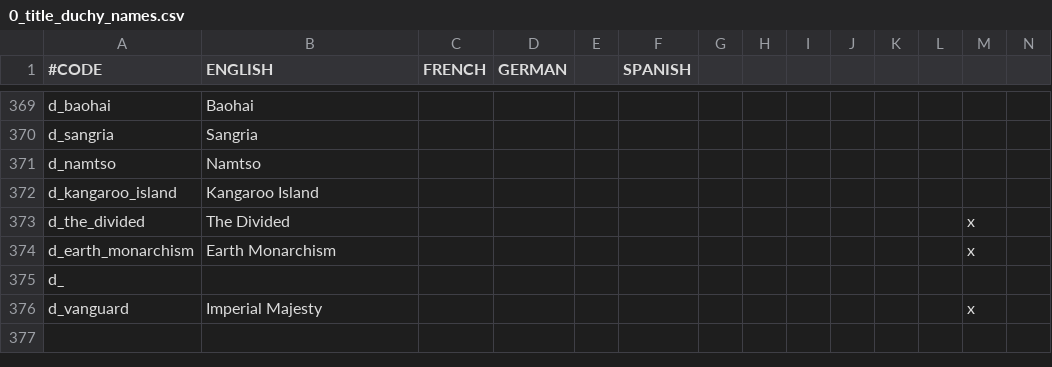
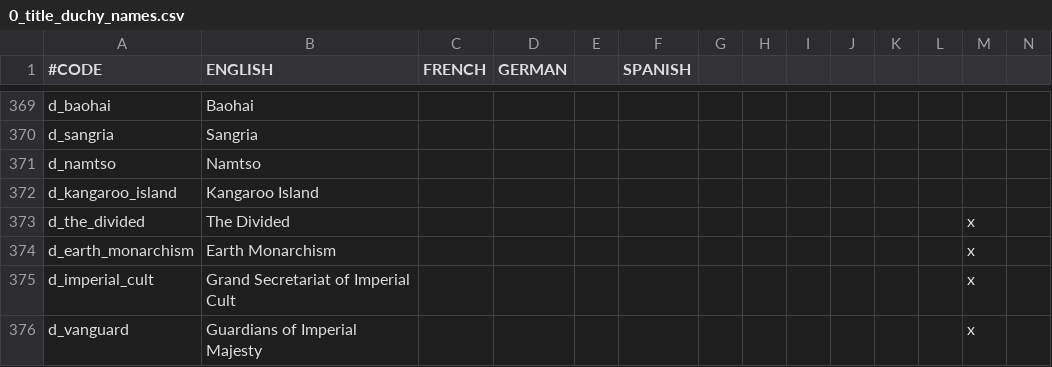
Before and after one commit to TypicalCrusader/ATLA-restored, a CSV file: avatar - four nations restored/localisation/0_title_duchy_names.csv, drawn as a sheet; only a part is shown, gaps mark what is left out; removed rows and columns are numbered as before the commit, all else as after; rows hold the shown columns only; the diff names each change by its address in the sheet, - before the commit and + after, or states it on an @@ line.

```diff
--- a/avatar - four nations restored/localisation/0_title_duchy_names.csv
+++ b/avatar - four nations restored/localisation/0_title_duchy_names.csv
-row 375: d_
+row 375: d_imperial_cult | Grand Secretariat of Imperial Cult |  |  |  |  |  |  |  |  |  |  | x
-B376 (ENGLISH): Imperial Majesty
+B376 (ENGLISH): Guardians of Imperial Majesty
```
Also changed, not shown: avatar - four nations restored/localisation/000_religions.csv, avatar - four nations restored/localisation/00_ATLA_new_title_prefixes.csv, 5 other files.
